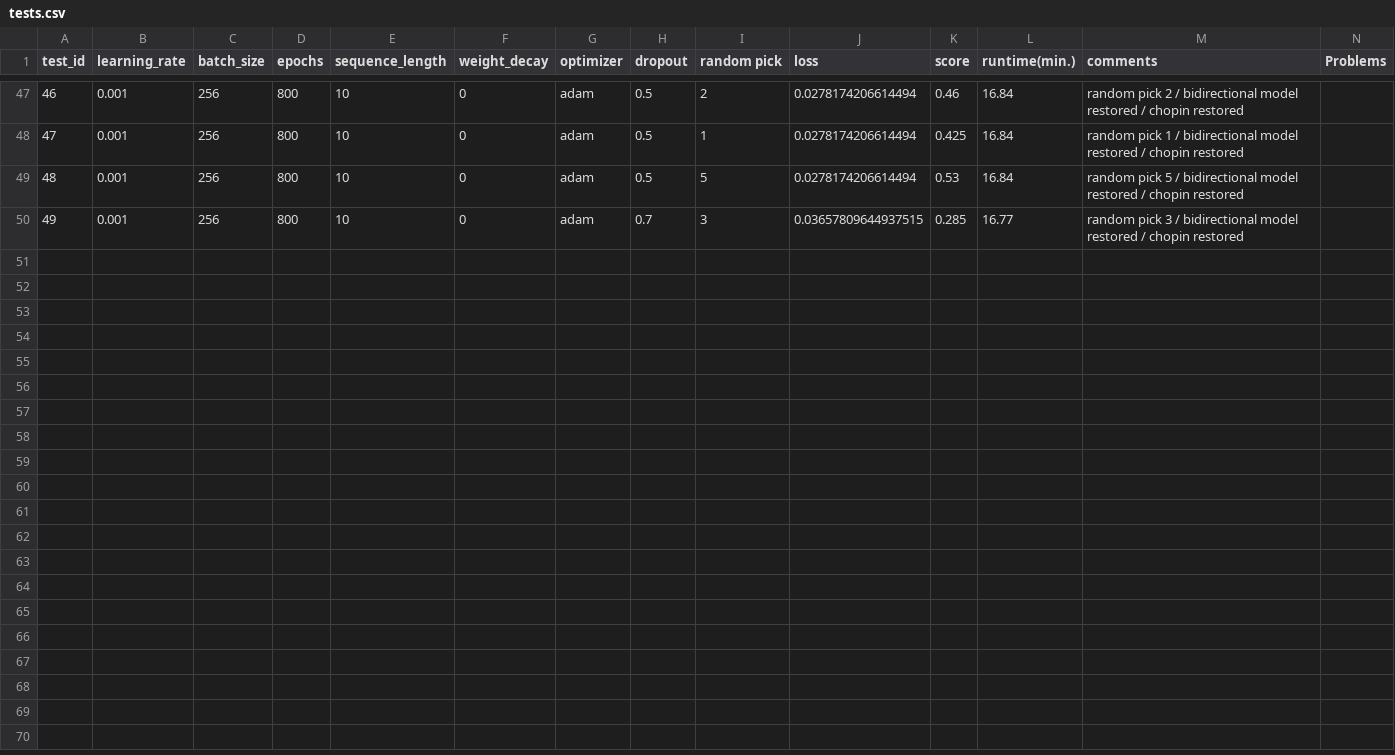
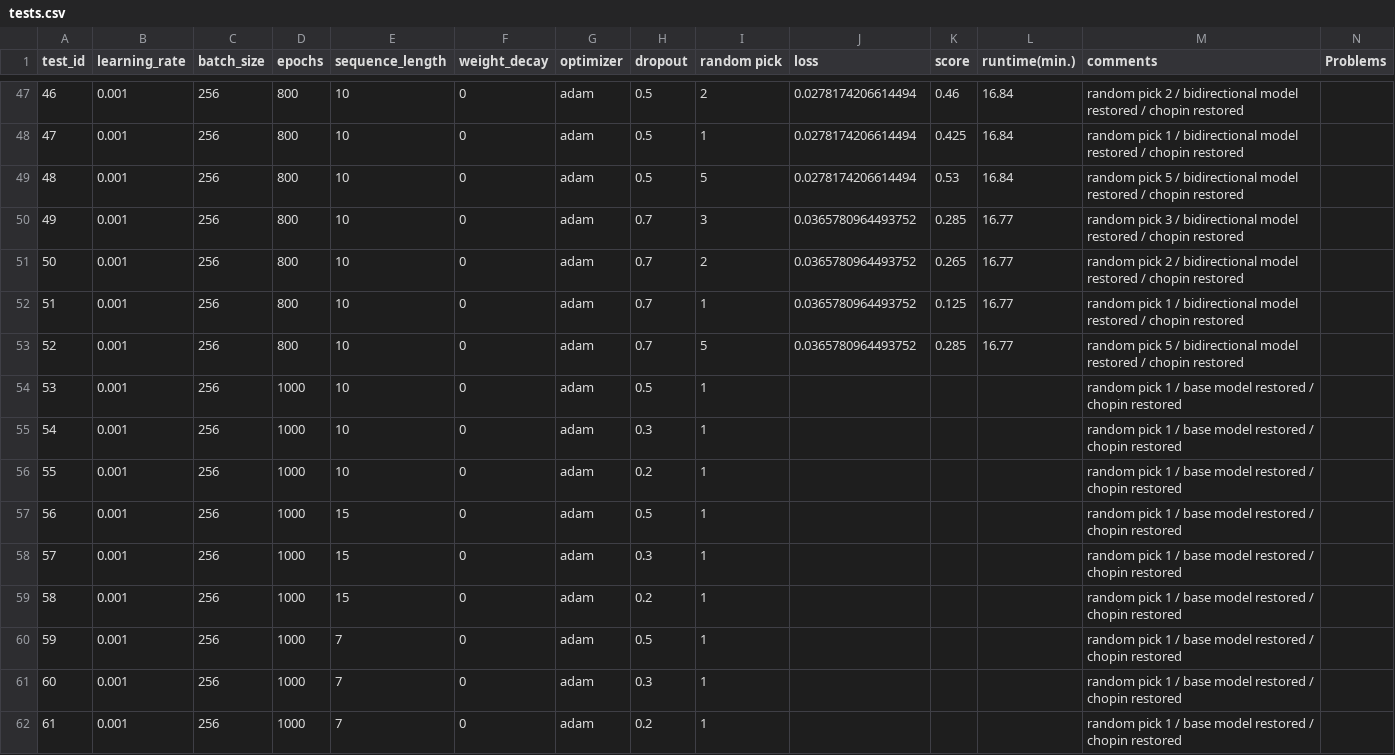
Before and after one commit to Xritsos/Music_gen, a CSV file: tests.csv, drawn as a sheet; only a part is shown, gaps mark what is left out; the diff covers the shown part only.

```diff
--- a/tests.csv
+++ b/tests.csv
@@ -49,2 +49,14 @@ test_id,learning_rate,batch_size,epochs,sequence_length,weight_decay,optimizer,d
 48,0.001,256,800,10,0,adam,0.5,5,0.0278174206614494,0.53,16.84,random pick 5 / bidirectional model restored / chopin restored,
-49,0.001,256,800,10,0,adam,0.7,3,0.03657809644937515,0.285,16.77,random pick 3 / bidirectional model restored / chopin restored,
+49,0.001,256,800,10,0,adam,0.7,3,0.0365780964493752,0.285,16.77,random pick 3 / bidirectional model restored / chopin restored,
+50,0.001,256,800,10,0,adam,0.7,2,0.0365780964493752,0.265,16.77,random pick 2 / bidirectional model restored / chopin restored,
+51,0.001,256,800,10,0,adam,0.7,1,0.0365780964493752,0.125,16.77,random pick 1 / bidirectional model restored / chopin restored,
+52,0.001,256,800,10,0,adam,0.7,5,0.0365780964493752,0.285,16.77,random pick 5 / bidirectional model restored / chopin restored,
+53,0.001,256,1000,10,0,adam,0.5,1,,,,random pick 1 / base model restored / chopin restored,
+54,0.001,256,1000,10,0,adam,0.3,1,,,,random pick 1 / base model restored / chopin restored,
+55,0.001,256,1000,10,0,adam,0.2,1,,,,random pick 1 / base model restored / chopin restored,
+56,0.001,256,1000,15,0,adam,0.5,1,,,,random pick 1 / base model restored / chopin restored,
+57,0.001,256,1000,15,0,adam,0.3,1,,,,random pick 1 / base model restored / chopin restored,
+58,0.001,256,1000,15,0,adam,0.2,1,,,,random pick 1 / base model restored / chopin restored,
+59,0.001,256,1000,7,0,adam,0.5,1,,,,random pick 1 / base model restored / chopin restored,
+60,0.001,256,1000,7,0,adam,0.3,1,,,,random pick 1 / base model restored / chopin restored,
+61,0.001,256,1000,7,0,adam,0.2,1,,,,random pick 1 / base model restored / chopin restored,
```
Also changed, not shown: 21 edited cells elsewhere in this file, 1 other file.
